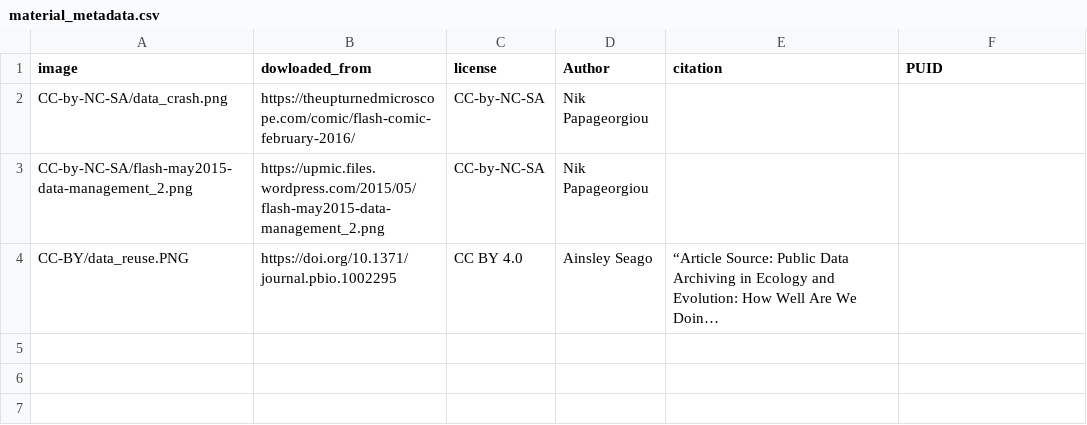
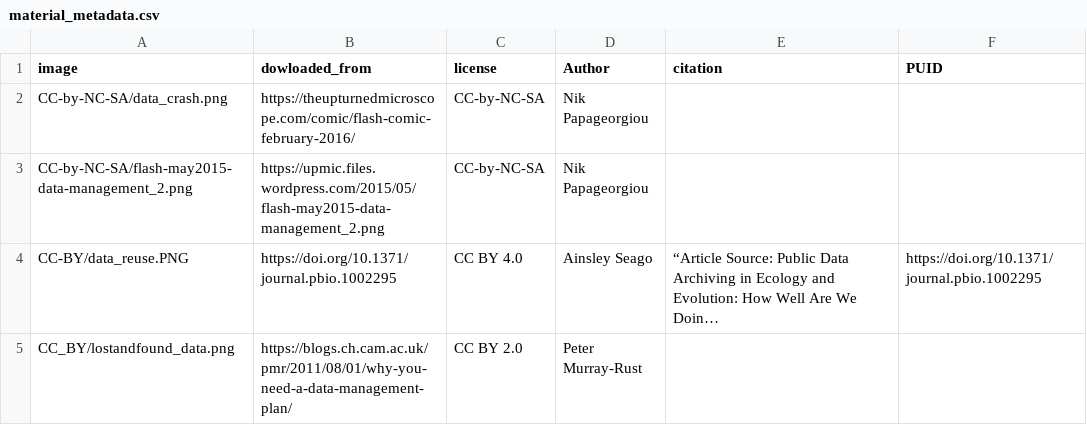
Before and after one commit to open-science-promoters/RDM-promotion, a CSV file: website_build/static/material/material_metadata.csv, drawn as a sheet; long unchanged cells end in …; the diff names each change by its address in the sheet, - before the commit and + after, or states it on an @@ line.

Commit message:
add blog post

```diff
--- a/website_build/static/material/material_metadata.csv
+++ b/website_build/static/material/material_metadata.csv
-F4 (PUID): (empty)
+F4 (PUID): https://doi.org/10.1371/journal.pbio.1002295
+row 5: CC_BY/lostandfound_data.png | https://blogs.ch.cam.ac.uk/pmr/2011/08/01/why-you-need-a-data-management-plan/ | CC BY 2.0 | Peter Murray-Rust
```
Also changed, not shown: 5 other files.
